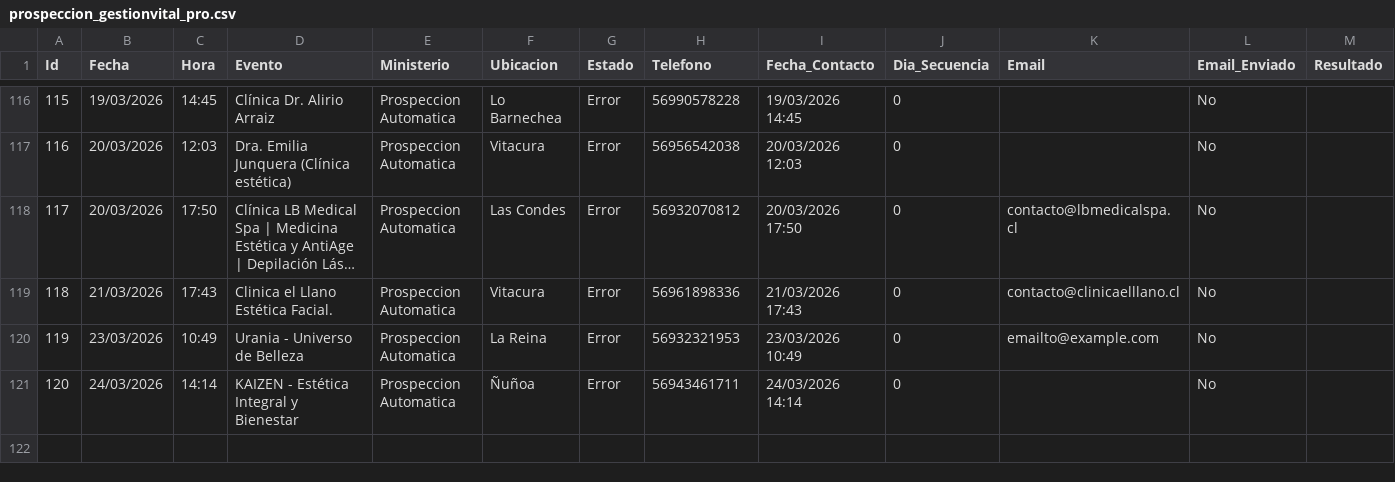
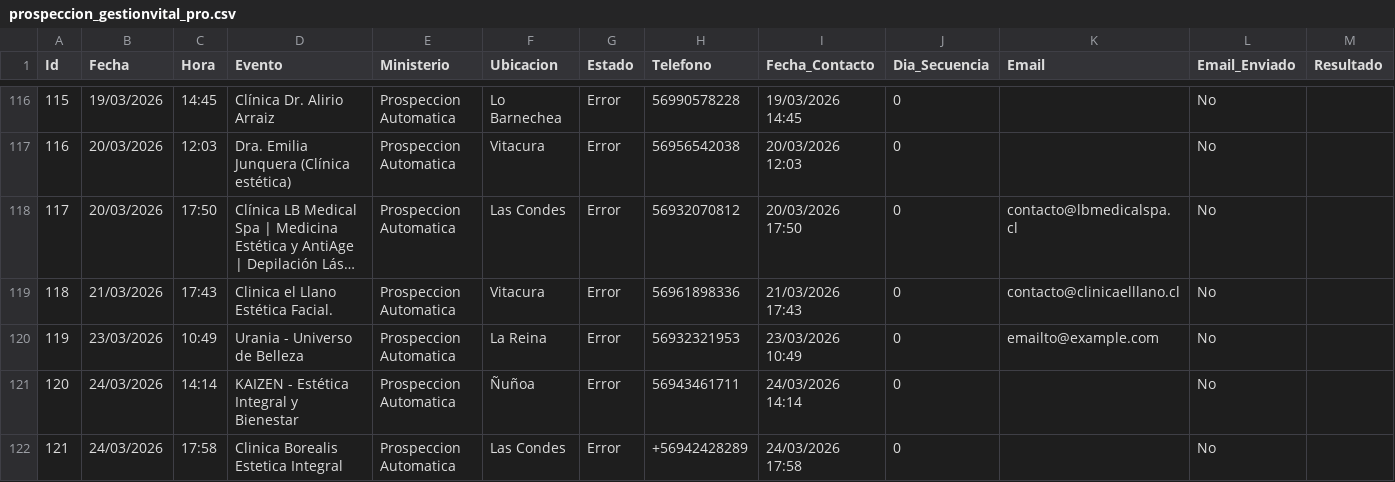
Before and after one commit to POPnLAR/Clientes, a CSV file: prospeccion_gestionvital_pro.csv, drawn as a sheet; only a part is shown, gaps mark what is left out; long unchanged cells end in …; rows hold the shown columns only; the diff names each change by its address in the sheet, - before the commit and + after, or states it on an @@ line.

Commit message:
Actualizacion leads [Skip CI]

```diff
--- a/prospeccion_gestionvital_pro.csv
+++ b/prospeccion_gestionvital_pro.csv
+row 122: 121 | 24/03/2026 | 17:58 | Clinica Borealis Estetica Integral | Prospeccion Automatica | Las Condes | Error | +56942428289 | 24/03/2026 17:58 | 0 |  | No
```
